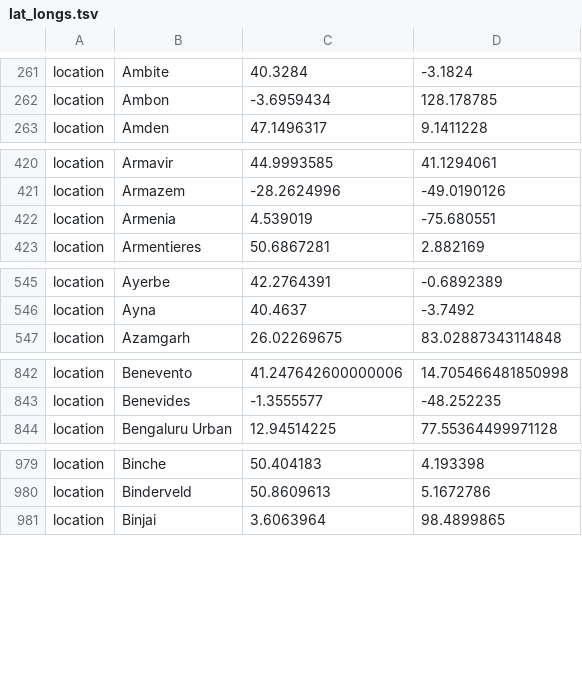
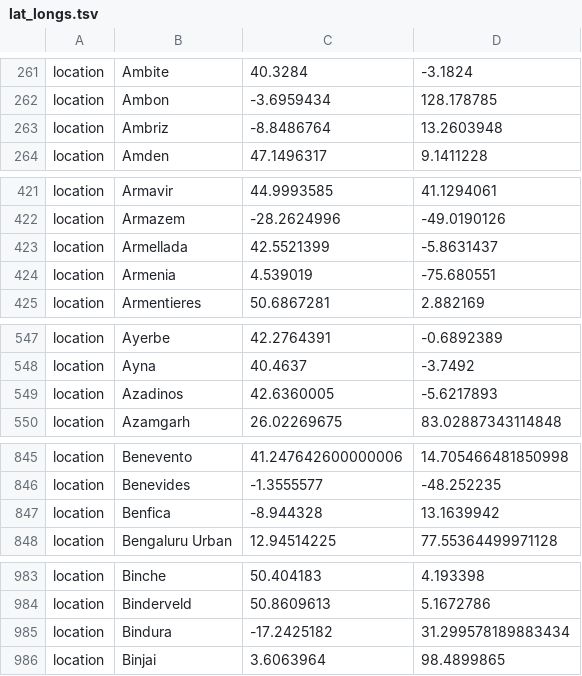
Before and after one commit to nextstrain/ncov, a TSV file: defaults/lat_longs.tsv, drawn as a sheet; only a part is shown, gaps mark what is left out; the diff covers the shown part only; the diff names each change by its address in the sheet, - before the commit and + after, or states it on an @@ line.

Commit message:
location defaults

```diff
--- a/defaults/lat_longs.tsv
+++ b/defaults/lat_longs.tsv
+row 263: location | Ambriz | -8.8486764 | 13.2603948
+row 423: location | Armellada | 42.5521399 | -5.8631437
+row 549: location | Azadinos | 42.6360005 | -5.6217893
+row 847: location | Benfica | -8.944328 | 13.1639942
+row 985: location | Bindura | -17.2425182 | 31.299578189883434
```
Also changed, not shown: 44 added rows elsewhere in this file, defaults/color_ordering.tsv.
